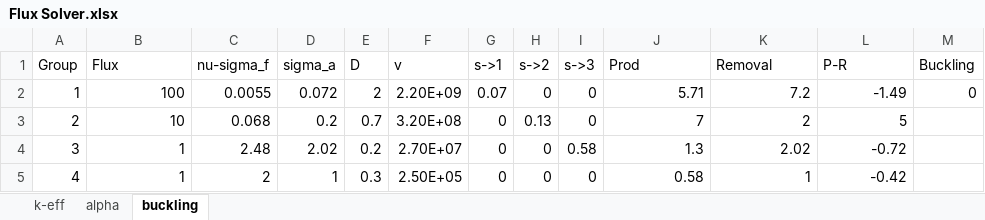
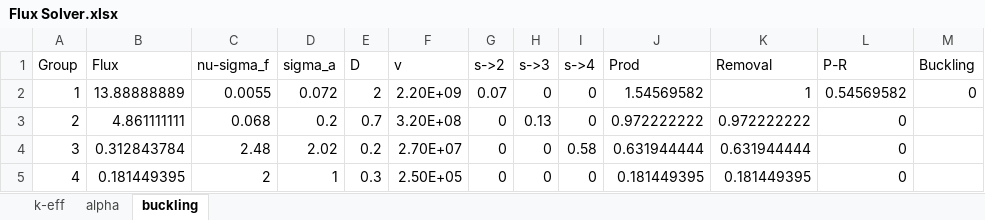
Before and after one commit to piovere/nucnotes, an Excel workbook: ne583/Homework/hw04/Flux Solver.xlsx, sheet buckling, drawn as a sheet; values as stored, in another font and other column widths than the file's, no borders; the diff names each change by its address in the sheet, - before the commit and + after, or states it on an @@ line.

```diff
--- a/ne583/Homework/hw04/Flux Solver.xlsx (sheet buckling)
+++ b/ne583/Homework/hw04/Flux Solver.xlsx (sheet buckling)
-G1: s->1
+G1: s->2
-H1: s->2
+H1: s->3
-I1: s->3
+I1: s->4
-B2 (Flux): 100
+B2 (Flux): 13.88888889
-J2 (Prod): 5.71
+J2 (Prod): 1.54569582
-K2 (Removal): 7.2
+K2 (Removal): 1
-L2 (P-R): -1.49
+L2 (P-R): 0.54569582
-B3 (Flux): 10
+B3 (Flux): 4.861111111
-J3 (Prod): 7
+J3 (Prod): 0.972222222
-K3 (Removal): 2
+K3 (Removal): 0.972222222
-L3 (P-R): 5
+L3 (P-R): 0
-B4 (Flux): 1
+B4 (Flux): 0.312843784
-J4 (Prod): 1.3
+J4 (Prod): 0.631944444
-K4 (Removal): 2.02
+K4 (Removal): 0.631944444
-L4 (P-R): -0.72
+L4 (P-R): 0
-B5 (Flux): 1
+B5 (Flux): 0.181449395
-J5 (Prod): 0.58
+J5 (Prod): 0.181449395
-K5 (Removal): 1
+K5 (Removal): 0.181449395
-L5 (P-R): -0.42
+L5 (P-R): 0
```
Also changed, not shown: sheet k-eff, 1 other file.
